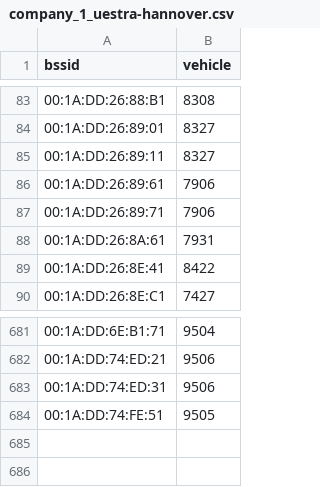
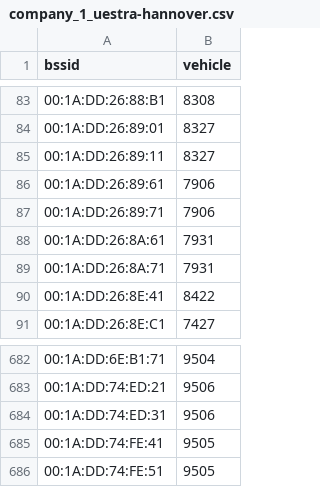
Before and after one commit to MrKrisKrisu/Public-transport-tracking-data, a CSV file: company_1_uestra-hannover.csv, drawn as a sheet; only a part is shown, gaps mark what is left out; the diff names each change by its address in the sheet, - before the commit and + after, or states it on an @@ line.

Commit message:
database dump 1609110012

```diff
--- a/company_1_uestra-hannover.csv
+++ b/company_1_uestra-hannover.csv
+row 89: 00:1A:DD:26:8A:71 | 7931
+row 685: 00:1A:DD:74:FE:41 | 9505
```
